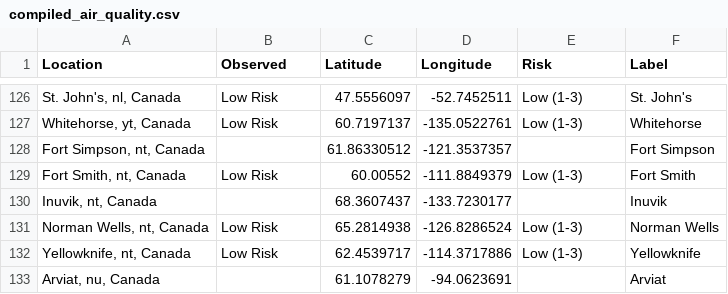
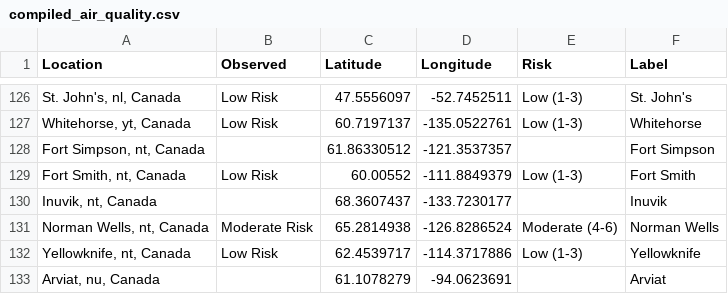
Before and after one commit to jagius/cda-air-quality-compiler, a CSV file: docs/compiled_air_quality.csv, drawn as a sheet; only a part is shown, gaps mark what is left out.

```diff
--- a/docs/compiled_air_quality.csv
+++ b/docs/compiled_air_quality.csv
@@ -130,3 +130,3 @@ Location,Observed,Latitude,Longitude,Risk,Label
 "Inuvik, nt, Canada",,68.3607437,-133.7230177,,Inuvik
-"Norman Wells, nt, Canada",Low Risk,65.2814938,-126.8286524,Low (1-3),Norman Wells
+"Norman Wells, nt, Canada",Moderate Risk,65.2814938,-126.8286524,Moderate (4-6),Norman Wells
 "Yellowknife, nt, Canada",Low Risk,62.4539717,-114.3717886,Low (1-3),Yellowknife
```
Also changed, not shown: docs/active_fires.csv, docs/active_fires_ab.csv, 8 other files.
